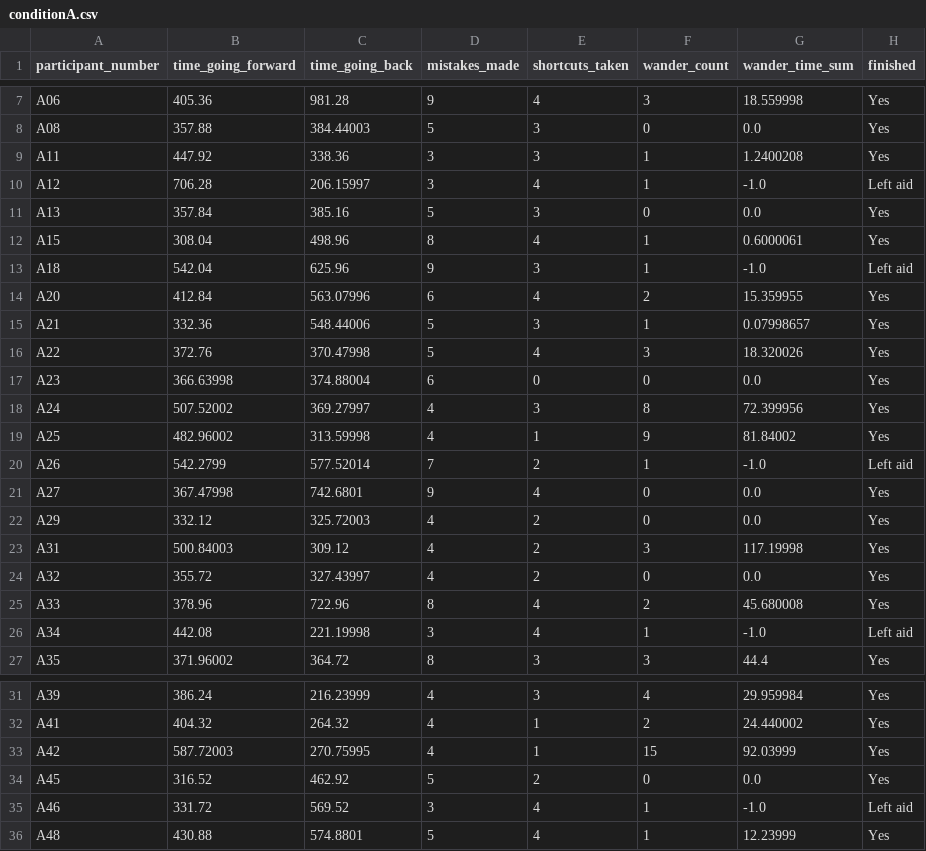
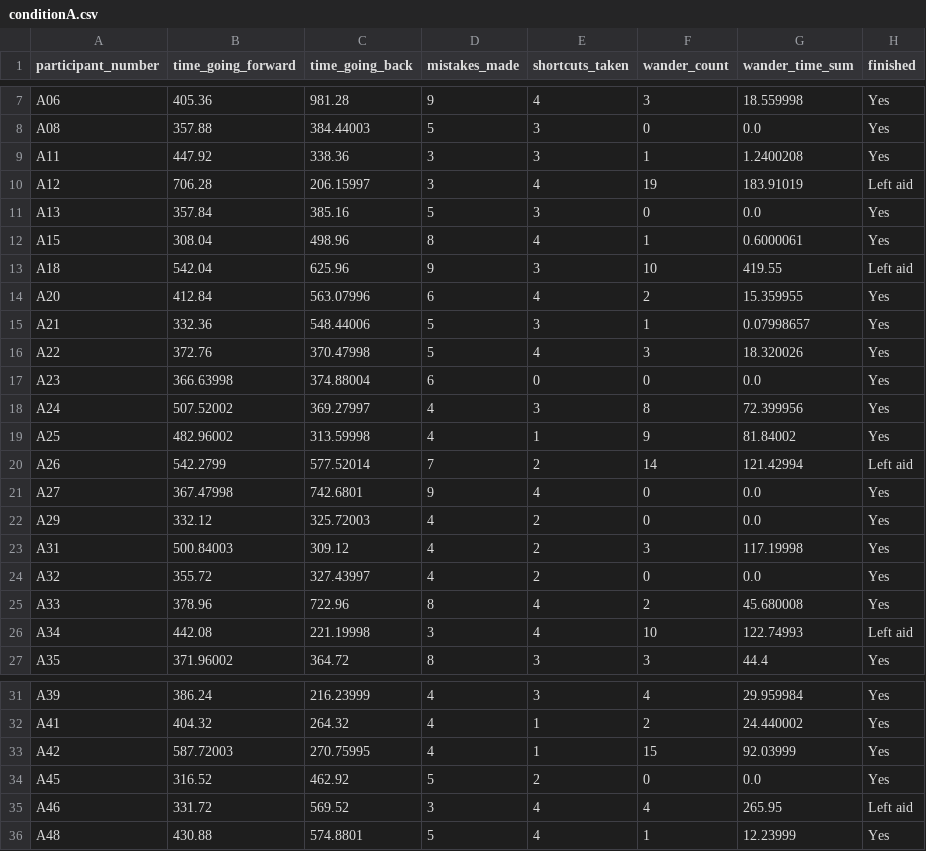
Before and after one commit to latedude2/P5-data-analysis, a CSV file: conditionA.csv, drawn as a sheet; only a part is shown, gaps mark what is left out.

Commit message:
Fix wander time data

```diff
--- a/conditionA.csv
+++ b/conditionA.csv
@@ -9,6 +9,6 @@ A08, 357.88, 384.44003, 5, 3, 0, 0.0, Yes
 A11, 447.92, 338.36, 3, 3, 1, 1.2400208, Yes
-A12, 706.28, 206.15997, 3, 4, 1, -1.0, Left aid
+A12, 706.28, 206.15997, 3, 4, 19, 183.91019, Left aid
 A13, 357.84, 385.16, 5, 3, 0, 0.0, Yes
 A15, 308.04, 498.96, 8, 4, 1, 0.6000061, Yes
-A18, 542.04, 625.96, 9, 3, 1, -1.0, Left aid
+A18, 542.04, 625.96, 9, 3, 10, 419.55, Left aid
 A20, 412.84, 563.07996, 6, 4, 2, 15.359955, Yes
@@ -19,3 +19,3 @@ A24, 507.52002, 369.27997, 4, 3, 8, 72.399956, Yes
 A25, 482.96002, 313.59998, 4, 1, 9, 81.84002, Yes
-A26, 542.2799, 577.52014, 7, 2, 1, -1.0, Left aid
+A26, 542.2799, 577.52014, 7, 2, 14, 121.42994, Left aid
 A27, 367.47998, 742.6801, 9, 4, 0, 0.0, Yes
@@ -25,3 +25,3 @@ A32, 355.72, 327.43997, 4, 2, 0, 0.0, Yes
 A33, 378.96, 722.96, 8, 4, 2, 45.680008, Yes
-A34, 442.08, 221.19998, 3, 4, 1, -1.0, Left aid
+A34, 442.08, 221.19998, 3, 4, 10, 122.74993, Left aid
 A35, 371.96002, 364.72, 8, 3, 3, 44.4, Yes
@@ -34,3 +34,3 @@ A42, 587.72003, 270.75995, 4, 1, 15, 92.03999, Yes
 A45, 316.52, 462.92, 5, 2, 0, 0.0, Yes
-A46, 331.72, 569.52, 3, 4, 1, -1.0, Left aid
+A46, 331.72, 569.52, 3, 4, 4, 265.95, Left aid
 A48, 430.88, 574.8801, 5, 4, 1, 12.23999, Yes
```
Also changed, not shown: 2 other files.
